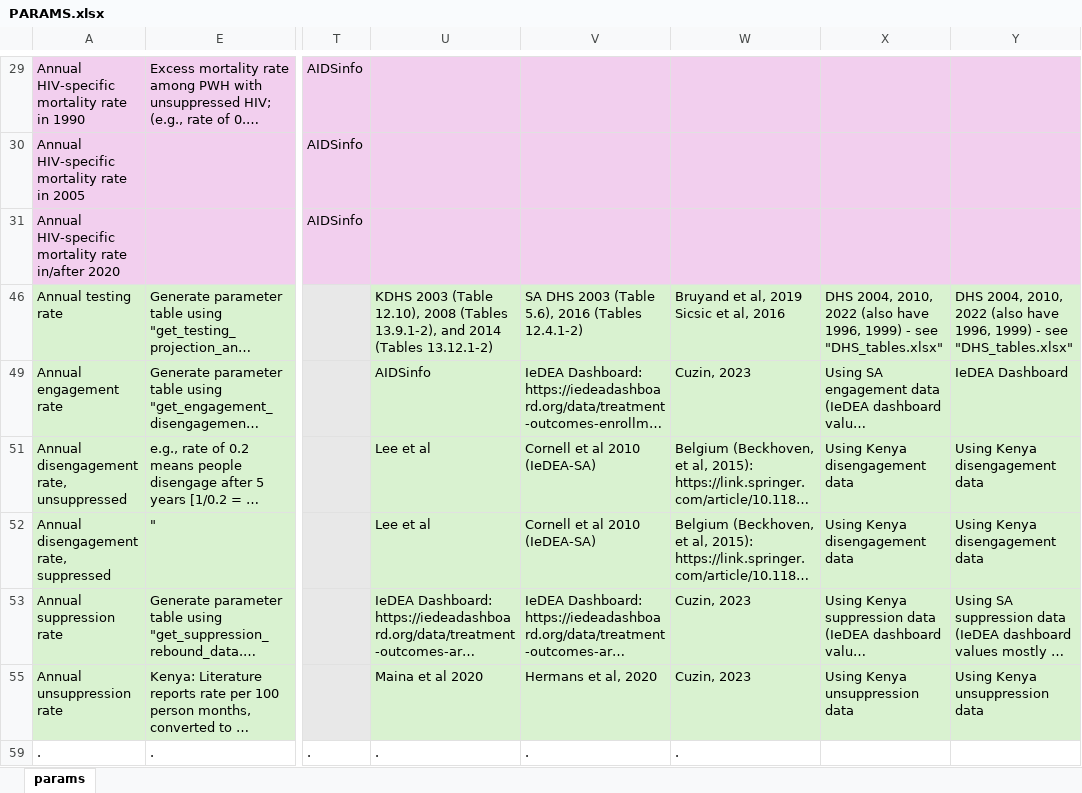
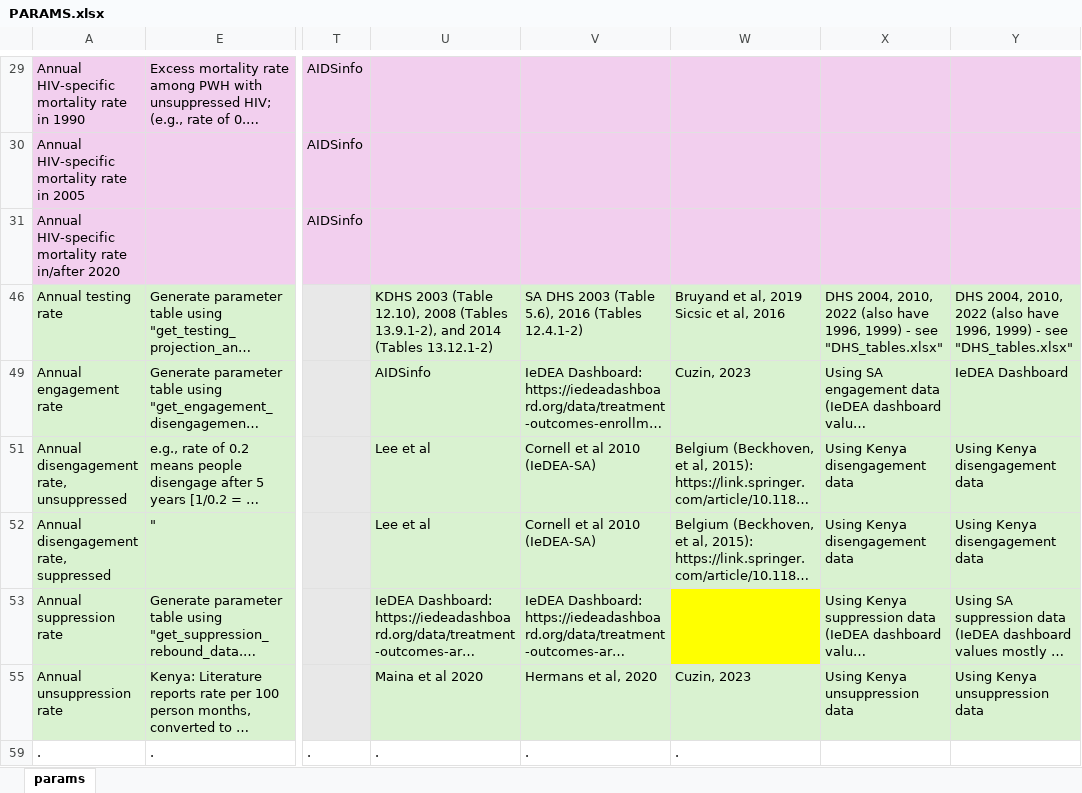
Before and after one commit to mschnure/gmha, an Excel workbook: documentation/PARAMS.xlsx, sheet params, drawn as a sheet; only a part is shown, gaps mark what is left out; long unchanged cells end in …; values as stored, in another font and other column widths than the file's, no borders; the diff names each change by its address in the sheet, - before the commit and + after, or states it on an @@ line.

Commit message:
documentation/scratch

```diff
--- a/documentation/PARAMS.xlsx (sheet params)
+++ b/documentation/PARAMS.xlsx (sheet params)
-W53: Cuzin, 2023
+W53: (empty)
-W53 fill: #D9F2D0
+W53 fill: #FFFF00
```
Also changed, not shown: 2 other files.
